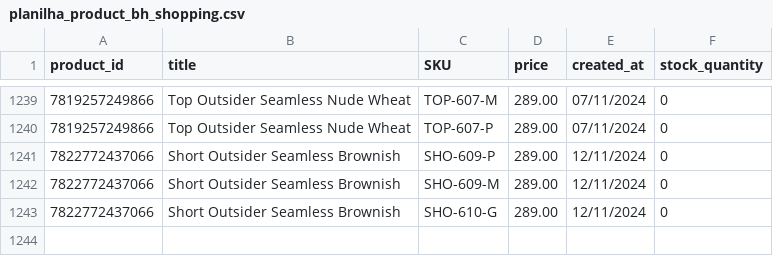
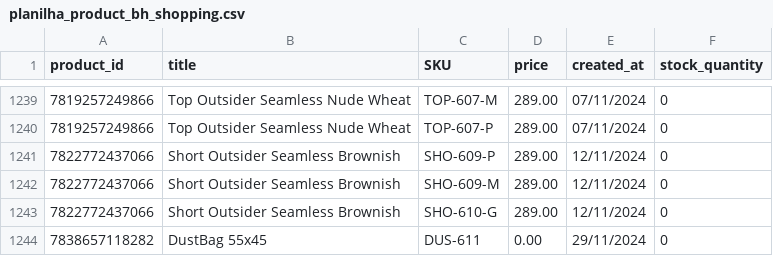
Before and after one commit to mewthu2/chase_orders, a CSV file: app/assets/planilhas/product/bh_shopping/planilha_product_bh_shopping.csv, drawn as a sheet; only a part is shown, gaps mark what is left out; the diff names each change by its address in the sheet, - before the commit and + after, or states it on an @@ line.

Commit message:
update spreadsheets

```diff
--- a/app/assets/planilhas/product/bh_shopping/planilha_product_bh_shopping.csv
+++ b/app/assets/planilhas/product/bh_shopping/planilha_product_bh_shopping.csv
+row 1244: 7838657118282 | DustBag 55x45 | DUS-611 | 0.00 | 29/11/2024 | 0
```
Also changed, not shown: app/assets/planilhas/product/lagoa_seca/planilha_product_lagoa_seca.csv, 3 other files.
